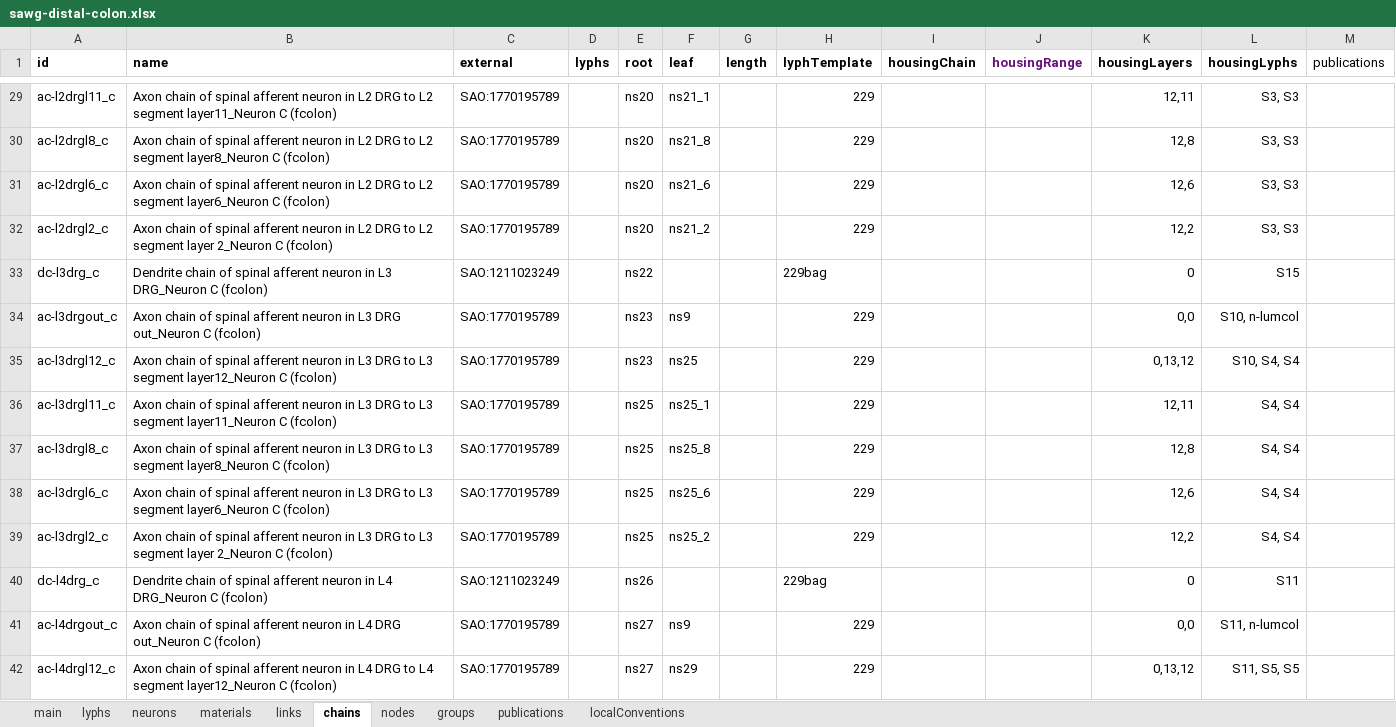
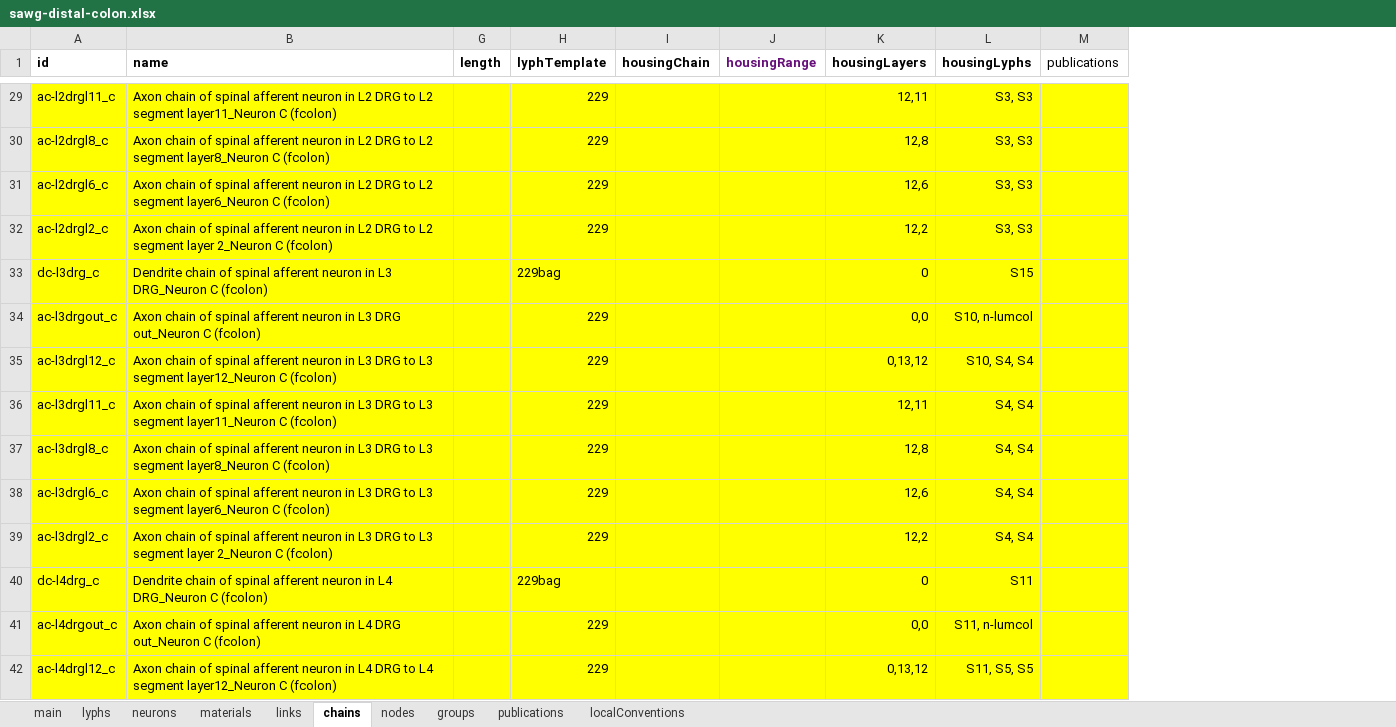
Before and after one commit to open-physiology/apinatomy-models, an Excel workbook: models/sawg-distal-colon/source/sawg-distal-colon.xlsx, sheet chains, drawn as a sheet; only a part is shown, gaps mark what is left out; values as stored, in another font and other column widths than the file's, no borders; charts and pictures not drawn; the diff covers the shown part only; the diff names each change by its address in the sheet, - before the commit and + after, or states it on an @@ line.

```diff
--- a/models/sawg-distal-colon/source/sawg-distal-colon.xlsx (sheet chains)
+++ b/models/sawg-distal-colon/source/sawg-distal-colon.xlsx (sheet chains)
@@ column C (external) hidden, rows 29-42: SAO:1770195789 | SAO:1770195789 | SAO:1770195789 | SAO:1770195789 | SAO:1211023249 | SAO:1770195789 | SAO:1770195789 | SAO:1770195789 | SAO:1770195789 | SAO:1770195789 | SAO:1770195789 | SAO:1211023249 | SAO:1770195789 | SAO:1770195789 @@
@@ column D (lyphs) hidden, empty @@
@@ column E (root) hidden, rows 29-42: ns20 | ns20 | ns20 | ns20 | ns22 | ns23 | ns23 | ns25 | ns25 | ns25 | ns25 | ns26 | ns27 | ns27 @@
@@ column F (leaf) hidden, rows 29-42: ns21_1 | ns21_8 | ns21_6 | ns21_2 |  | ns9 | ns25 | ns25_1 | ns25_8 | ns25_6 | ns25_2 |  | ns9 | ns29 @@
-A29:B42 fill: none
+A29:B42 fill: #FFFF00
-G29:M42 fill: none
+G29:M42 fill: #FFFF00
```
Also changed, not shown: 53 edited cells and cell formats elsewhere in this sheet, 1 other file.
